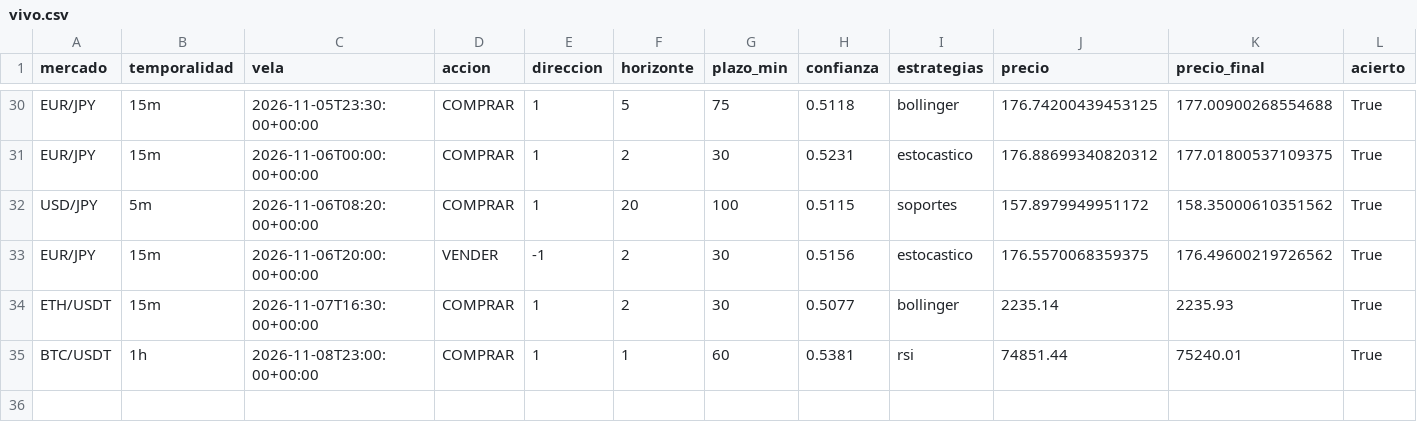
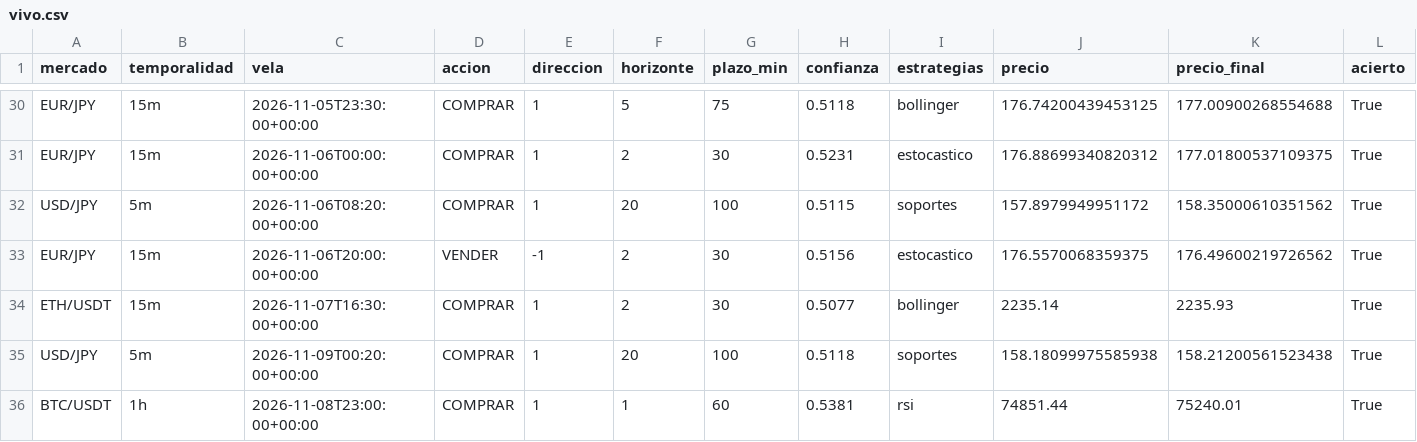
Before and after one commit to Andriuu20/analista-tecnico, a CSV file: vivo.csv, drawn as a sheet; only a part is shown, gaps mark what is left out; rows hold the shown columns only; the diff names each change by its address in the sheet, - before the commit and + after, or states it on an @@ line.

```diff
--- a/vivo.csv
+++ b/vivo.csv
+row 35: USD/JPY | 5m | 2026-11-09T00:20:00+00:00 | COMPRAR | 1 | 20 | 100 | 0.5118 | soportes | 158.18099975585938 | 158.21200561523438 | True
```
Also changed, not shown: 2 other files.
